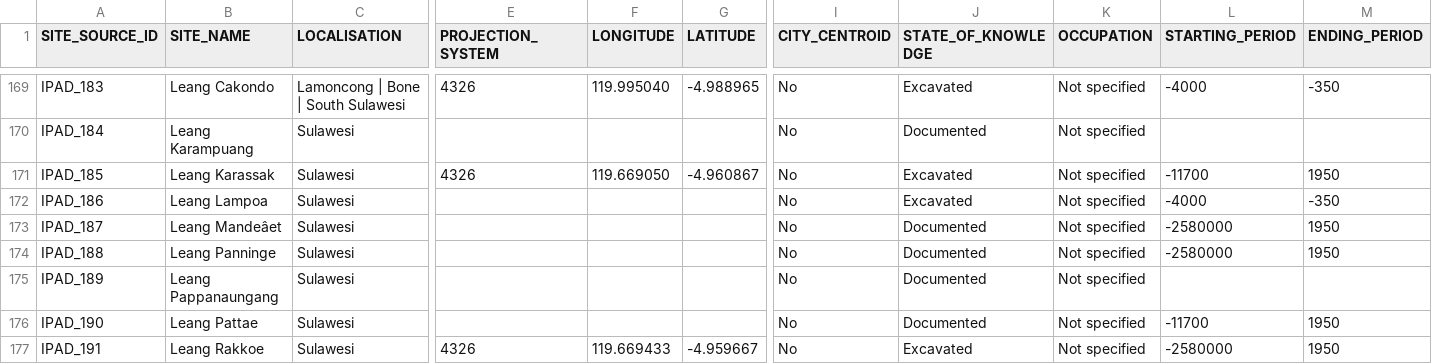
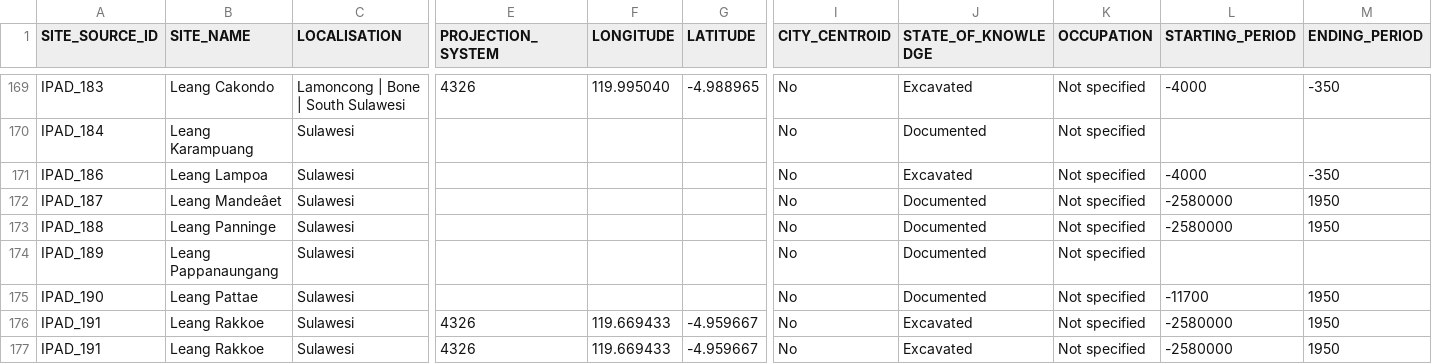
Before and after one commit to CataIvancov/IPAD_ArkeOpen, a CSV file: arke-platform/data/ipad-sites-combined.csv, drawn as a sheet; only a part is shown, gaps mark what is left out; the shorter side is filled out with more unchanged rows; rows hold the shown columns only; the diff covers the shown part only; the diff names each change by its address in the sheet, - before the commit and + after, or states it on an @@ line.

Commit message:
arke-platform/data/ipad-sites-combined.csv

```diff
--- a/arke-platform/data/ipad-sites-combined.csv
+++ b/arke-platform/data/ipad-sites-combined.csv
-row 171: IPAD_185 | Leang Karassak | Sulawesi | 4326 | 119.669050 | -4.960867 | No | Excavated | Not specified | -11700 | 1950
```
Also changed, not shown: 7 edited cells elsewhere in this file.
